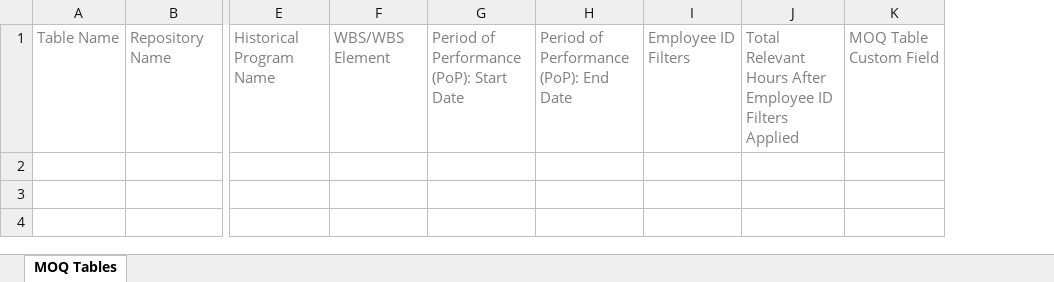
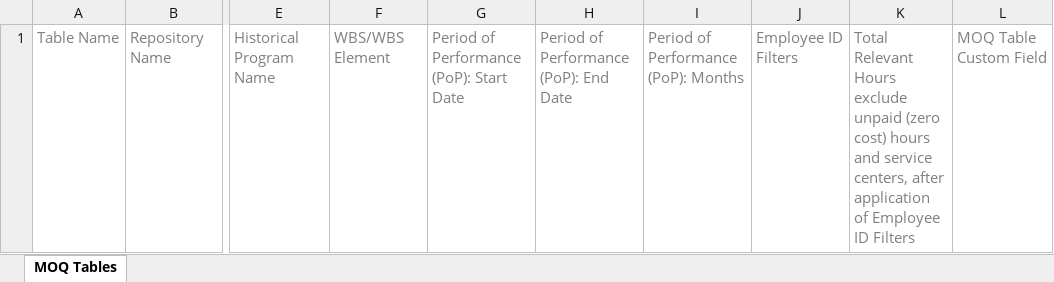
Before and after one commit to kevin-luddy/winter20260115, an Excel workbook: GenBOE/GenBOE.Tests/Resources/moqtablessc.xlsx, sheet MOQ Tables, drawn as a sheet; only a part is shown, gaps mark what is left out; values as stored, in another font and other column widths than the file's, no borders; removed rows and columns are numbered as before the commit, all else as after; the diff names each change by its address in the sheet, - before the commit and + after, or states it on an @@ line.

```diff
--- a/GenBOE/GenBOE.Tests/Resources/moqtablessc.xlsx (sheet MOQ Tables)
+++ b/GenBOE/GenBOE.Tests/Resources/moqtablessc.xlsx (sheet MOQ Tables)
+column I, row 1: Period of Performance (PoP): Months
-column J, row 1: Total Relevant Hours After Employee ID Filters Applied
+column K, row 1: Total Relevant Hours exclude unpaid (zero cost) hours and service centers, after application of Employee ID Filters
```
Also changed, not shown: GenBOE/GenBOE.Tests/ActionLogic/Import/MOQ Table/MOQTableSSC_Invalid.xlsx, GenBOE/GenBOE.Tests/ActionLogic/Import/MOQ Table/MOQTableSSC_Valid.xlsx, 17 other files.
